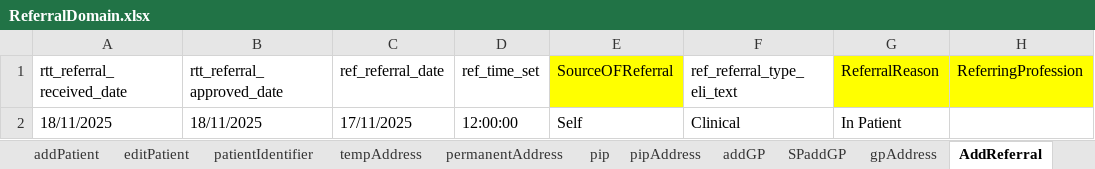
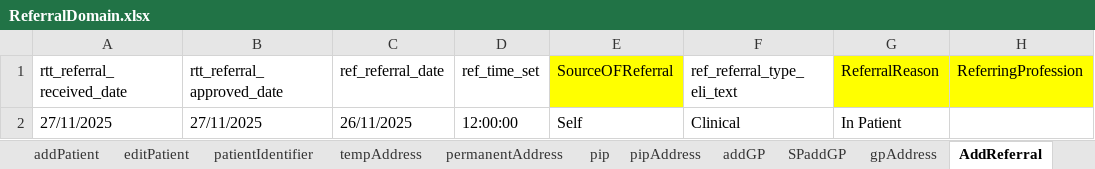
Before and after one commit to manojvyavahare27/GuyanaRepo, an Excel workbook: ExcelFiles/ReferralDomain.xlsx, sheet AddReferral, drawn as a sheet; only a part is shown; values as stored, in another font and other column widths than the file's, no borders; the diff names each change by its address in the sheet, - before the commit and + after, or states it on an @@ line.

Commit message:
Service Referral and Patient death

```diff
--- a/ExcelFiles/ReferralDomain.xlsx (sheet AddReferral)
+++ b/ExcelFiles/ReferralDomain.xlsx (sheet AddReferral)
-A2 (rtt_referral_received_date): 18/11/2025
+A2 (rtt_referral_received_date): 27/11/2025
-B2 (rtt_referral_approved_date): 18/11/2025
+B2 (rtt_referral_approved_date): 27/11/2025
-C2 (ref_referral_date): 17/11/2025
+C2 (ref_referral_date): 26/11/2025
```
Also changed, not shown: sheet serviceReferral, sheet patientIdentifier, sheet addPatient, sheet editPatient, sheet rejectedReferral, sheet acceptedReferral, ExcelFiles/PatientDomain.xlsx, 22 other files.
